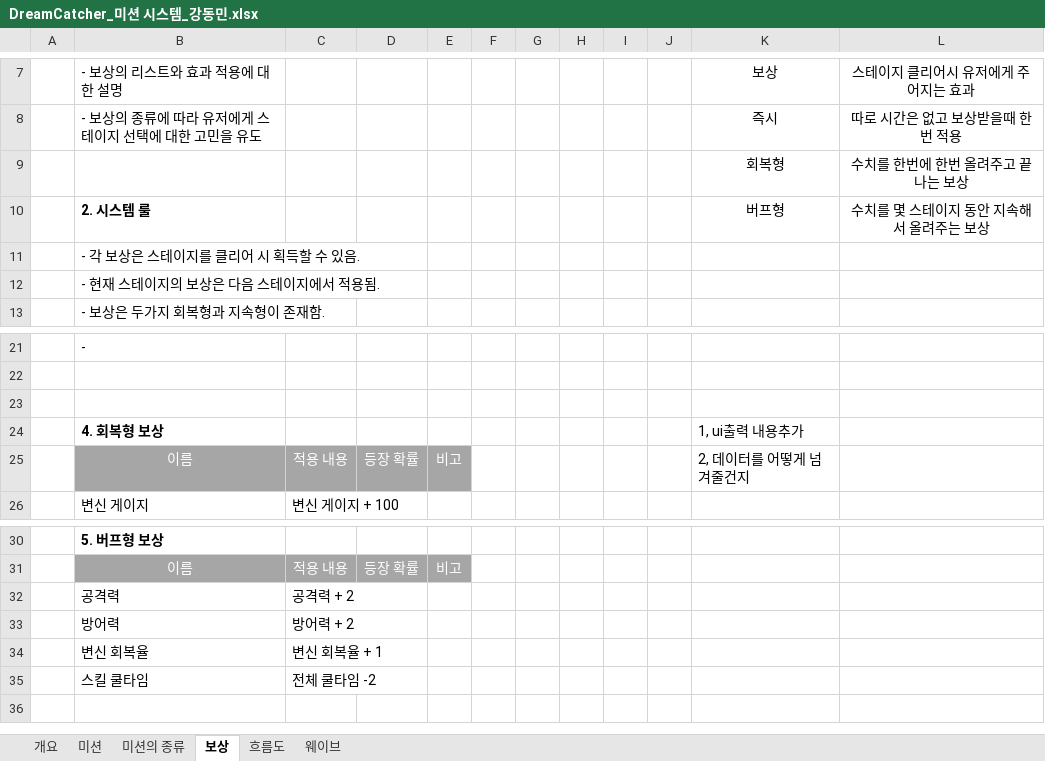
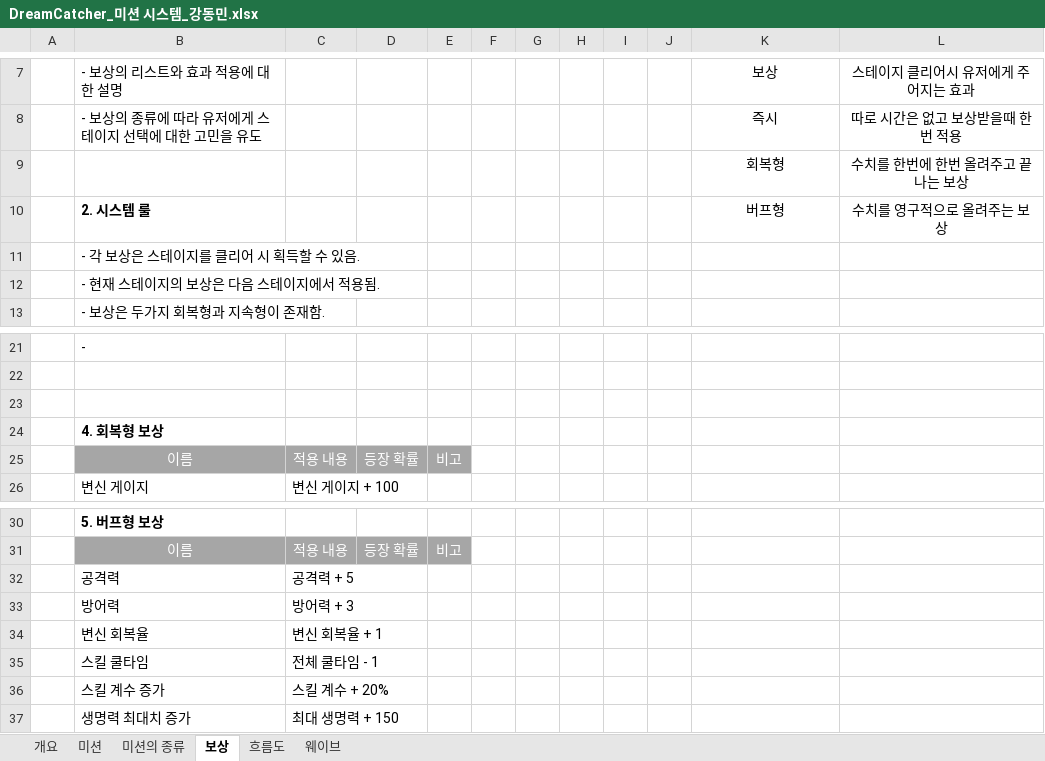
Before and after one commit to lalyns/MondayClass, an Excel workbook: Document/시스템 기획서/DreamCatcher_미션 시스템_강동민.xlsx, sheet 보상, drawn as a sheet; only a part is shown, gaps mark what is left out; values as stored, in another font and other column widths than the file's, no borders; the diff names each change by its address in the sheet, - before the commit and + after, or states it on an @@ line.

```diff
--- a/Document/시스템 기획서/DreamCatcher_미션 시스템_강동민.xlsx (sheet 보상)
+++ b/Document/시스템 기획서/DreamCatcher_미션 시스템_강동민.xlsx (sheet 보상)
-L10: 수치를 몇 스테이지 동안 지속해서 올려주는 보상
+L10: 수치를 영구적으로 올려주는 보상
-K24: 1, ui출력 내용추가
+K24: (empty)
-K25: 2, 데이터를 어떻게 넘겨줄건지
+K25: (empty)
-C32: 공격력 + 2
+C32: 공격력 + 5
-C33: 방어력 + 2
+C33: 방어력 + 3
-C35: 전체 쿨타임 -2
+C35: 전체 쿨타임 - 1
+row 36:  | 스킬 계수 증가 | 스킬 계수 + 20%
+row 37:  | 생명력 최대치 증가 | 최대 생명력 + 150
```
Also changed, not shown: sheet 미션의 종류, Document/시스템 기획서/DreamCatcher_부가 목표, 추가 보상.xlsx, Document/시스템 기획서/DreamCatcher_전투스텟_강일구.xlsx, 3 other files.
